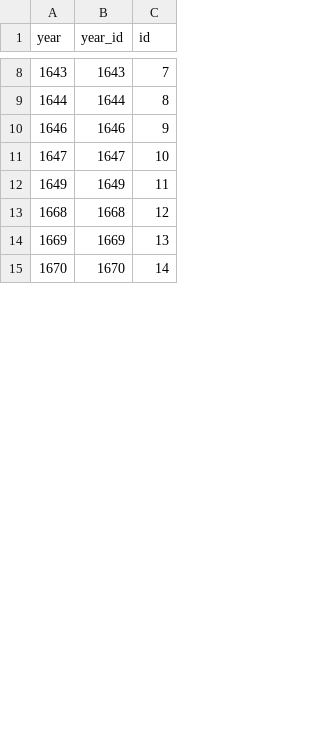
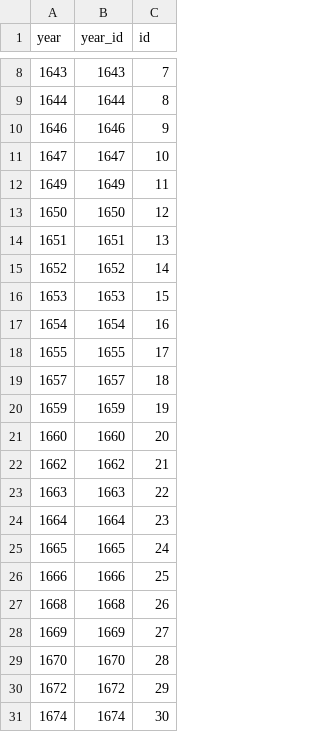
Before and after one commit to chnm/bom, a CSV file: bom-processing/scripts/bomr/data/year_unique.csv, drawn as a sheet; only a part is shown, gaps mark what is left out; the diff covers the shown part only.

Commit message:
Data update

```diff
--- a/bom-processing/scripts/bomr/data/year_unique.csv
+++ b/bom-processing/scripts/bomr/data/year_unique.csv
@@ -12,4 +12,20 @@ year,year_id,id
 1649,1649,11
-1668,1668,12
-1669,1669,13
-1670,1670,14
+1650,1650,12
+1651,1651,13
+1652,1652,14
+1653,1653,15
+1654,1654,16
+1655,1655,17
+1657,1657,18
+1659,1659,19
+1660,1660,20
+1662,1662,21
+1663,1663,22
+1664,1664,23
+1665,1665,24
+1666,1666,25
+1668,1668,26
+1669,1669,27
+1670,1670,28
+1672,1672,29
+1674,1674,30
```
Also changed, not shown: 3 added rows and 73 edited cells elsewhere in this file, 4 other files.
